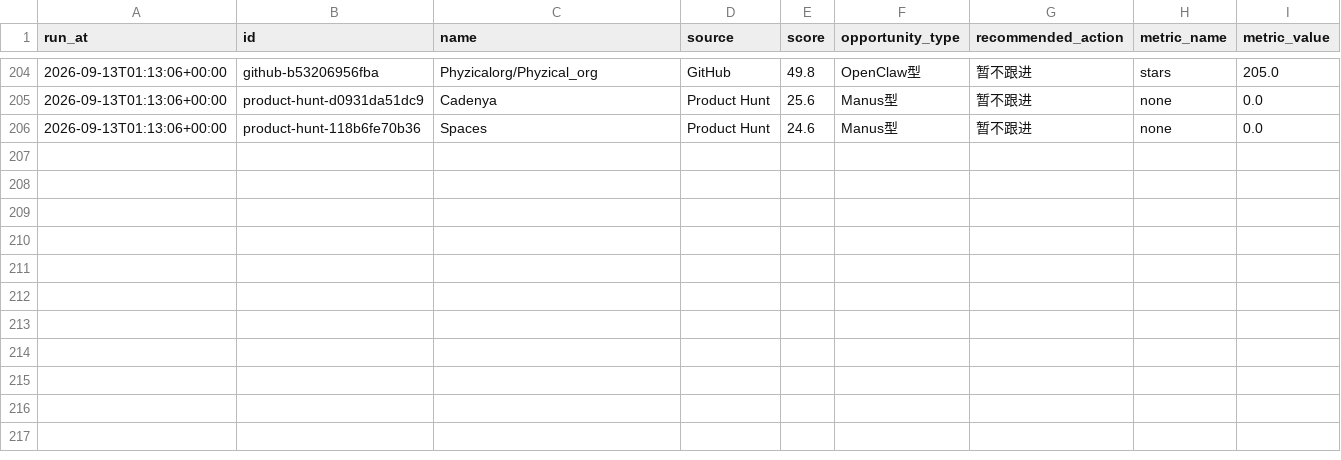
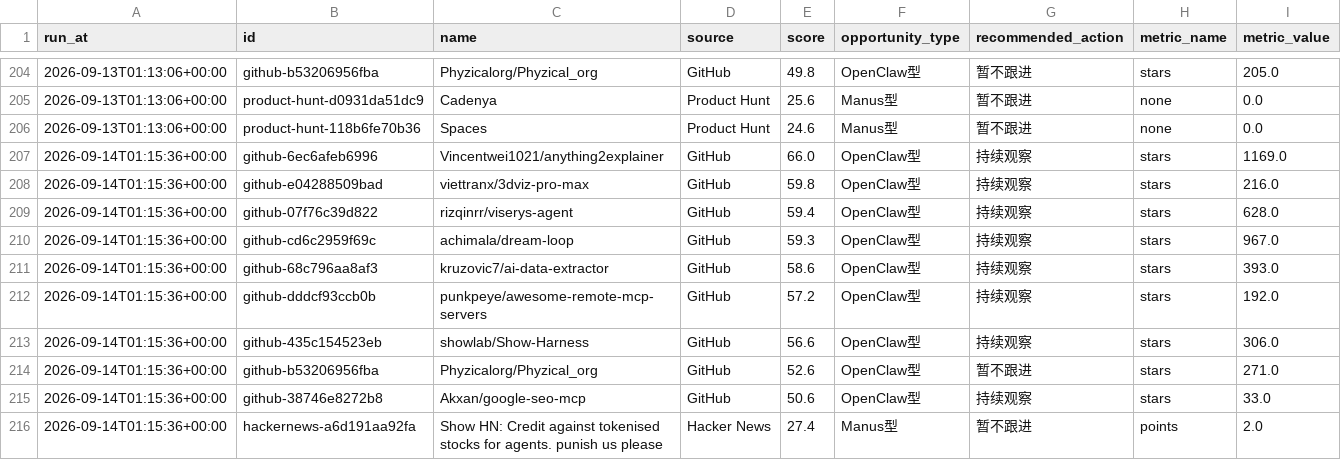
Before and after one commit to meiyangyang049/agent-opportunity-radar, a CSV file: data/history.csv, drawn as a sheet; only a part is shown, gaps mark what is left out; the diff names each change by its address in the sheet, - before the commit and + after, or states it on an @@ line.

Commit message:
chore: refresh agent radar

```diff
--- a/data/history.csv
+++ b/data/history.csv
+row 207: 2026-09-14T01:15:36+00:00 | github-6ec6afeb6996 | Vincentwei1021/anything2explainer | GitHub | 66.0 | OpenClaw型 | 持续观察 | stars | 1169.0
+row 208: 2026-09-14T01:15:36+00:00 | github-e04288509bad | viettranx/3dviz-pro-max | GitHub | 59.8 | OpenClaw型 | 持续观察 | stars | 216.0
+row 209: 2026-09-14T01:15:36+00:00 | github-07f76c39d822 | rizqinrr/viserys-agent | GitHub | 59.4 | OpenClaw型 | 持续观察 | stars | 628.0
+row 210: 2026-09-14T01:15:36+00:00 | github-cd6c2959f69c | achimala/dream-loop | GitHub | 59.3 | OpenClaw型 | 持续观察 | stars | 967.0
+row 211: 2026-09-14T01:15:36+00:00 | github-68c796aa8af3 | kruzovic7/ai-data-extractor | GitHub | 58.6 | OpenClaw型 | 持续观察 | stars | 393.0
+row 212: 2026-09-14T01:15:36+00:00 | github-dddcf93ccb0b | punkpeye/awesome-remote-mcp-servers | GitHub | 57.2 | OpenClaw型 | 持续观察 | stars | 192.0
+row 213: 2026-09-14T01:15:36+00:00 | github-435c154523eb | showlab/Show-Harness | GitHub | 56.6 | OpenClaw型 | 持续观察 | stars | 306.0
+row 214: 2026-09-14T01:15:36+00:00 | github-b53206956fba | Phyzicalorg/Phyzical_org | GitHub | 52.6 | OpenClaw型 | 暂不跟进 | stars | 271.0
+row 215: 2026-09-14T01:15:36+00:00 | github-38746e8272b8 | Akxan/google-seo-mcp | GitHub | 50.6 | OpenClaw型 | 持续观察 | stars | 33.0
+row 216: 2026-09-14T01:15:36+00:00 | hackernews-a6d191aa92fa | Show HN: Credit against tokenised stocks for agents. punish us please | Hacker News | 27.4 | Manus型 | 暂不跟进 | points | 2.0
```
Also changed, not shown: 2 other files.
